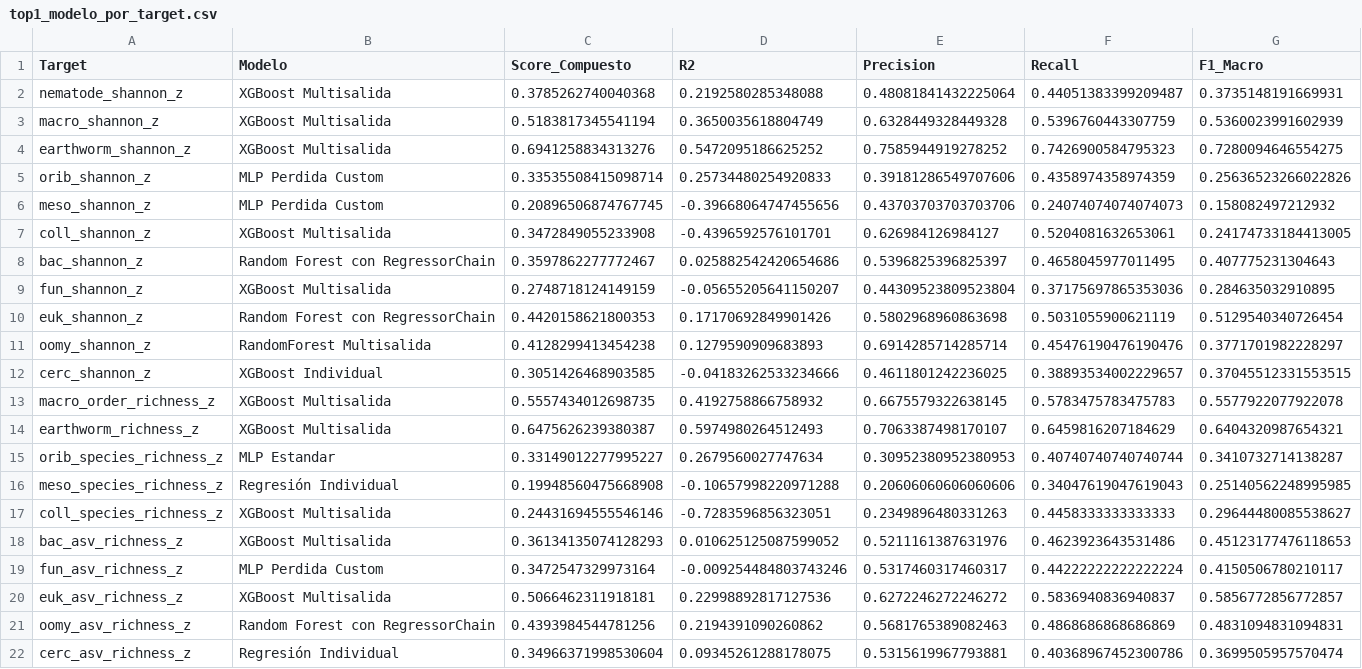
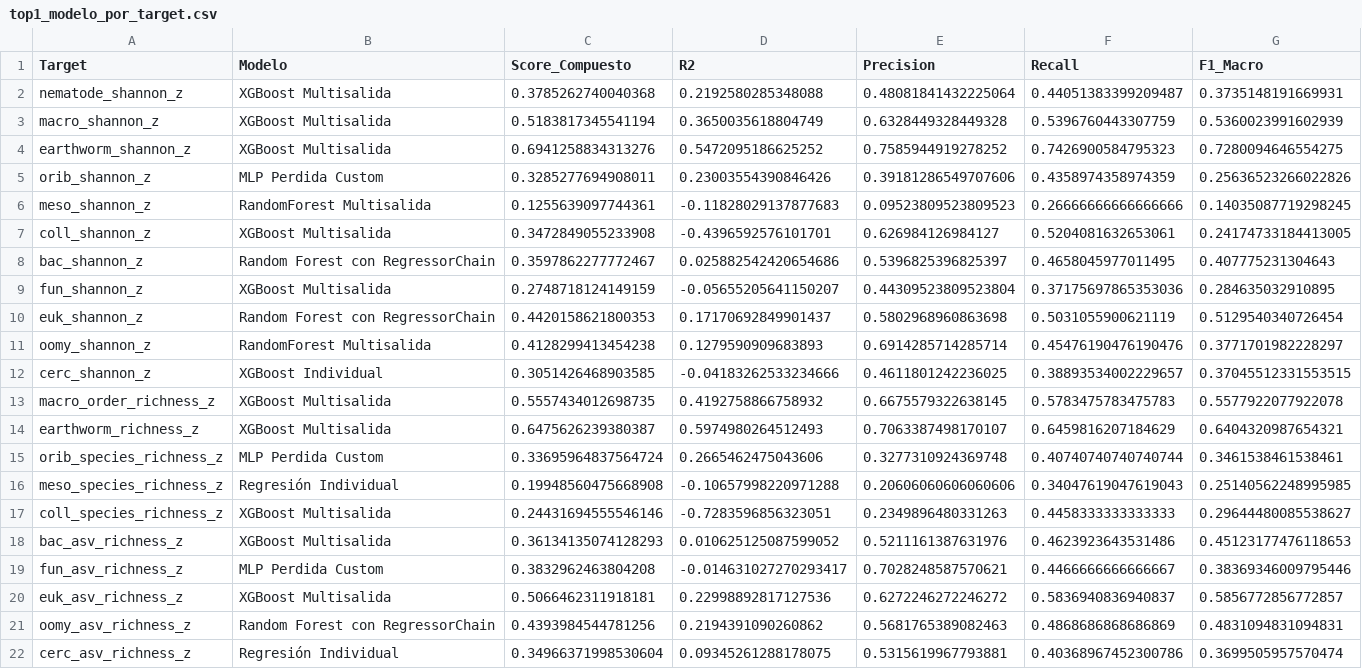
Before and after one commit to Akanenosketch/TFG-SOB4ES, a CSV file: output/regresion/top1_modelo_por_target.csv, drawn as a sheet.

```diff
--- a/output/regresion/top1_modelo_por_target.csv
+++ b/output/regresion/top1_modelo_por_target.csv
@@ -4,4 +4,4 @@ macro_shannon_z,XGBoost Multisalida,0.5183817345541194,0.3650035618804749,0.6328
 earthworm_shannon_z,XGBoost Multisalida,0.6941258834313276,0.5472095186625252,0.7585944919278252,0.7426900584795323,0.7280094646554275
-orib_shannon_z,MLP Perdida Custom,0.33535508415098714,0.25734480254920833,0.39181286549707606,0.4358974358974359,0.25636523266022826
-meso_shannon_z,MLP Perdida Custom,0.20896506874767745,-0.39668064747455656,0.43703703703703706,0.24074074074074073,0.158082497212932
+orib_shannon_z,MLP Perdida Custom,0.3285277694908011,0.23003554390846426,0.39181286549707606,0.4358974358974359,0.25636523266022826
+meso_shannon_z,RandomForest Multisalida,0.1255639097744361,-0.11828029137877683,0.09523809523809523,0.26666666666666666,0.14035087719298245
 coll_shannon_z,XGBoost Multisalida,0.3472849055233908,-0.4396592576101701,0.626984126984127,0.5204081632653061,0.24174733184413005
@@ -9,3 +9,3 @@ bac_shannon_z,Random Forest con RegressorChain,0.3597862277772467,0.025882542420
 fun_shannon_z,XGBoost Multisalida,0.2748718124149159,-0.05655205641150207,0.44309523809523804,0.37175697865353036,0.284635032910895
-euk_shannon_z,Random Forest con RegressorChain,0.4420158621800353,0.17170692849901426,0.5802968960863698,0.5031055900621119,0.5129540340726454
+euk_shannon_z,Random Forest con RegressorChain,0.4420158621800353,0.17170692849901437,0.5802968960863698,0.5031055900621119,0.5129540340726454
 oomy_shannon_z,RandomForest Multisalida,0.4128299413454238,0.1279590909683893,0.6914285714285714,0.45476190476190476,0.3771701982228297
@@ -14,3 +14,3 @@ macro_order_richness_z,XGBoost Multisalida,0.5557434012698735,0.4192758866758932
 earthworm_richness_z,XGBoost Multisalida,0.6475626239380387,0.5974980264512493,0.7063387498170107,0.6459816207184629,0.6404320987654321
-orib_species_richness_z,MLP Estandar,0.33149012277995227,0.2679560027747634,0.30952380952380953,0.40740740740740744,0.3410732714138287
+orib_species_richness_z,MLP Perdida Custom,0.33695964837564724,0.2665462475043606,0.3277310924369748,0.40740740740740744,0.3461538461538461
 meso_species_richness_z,Regresión Individual,0.19948560475668908,-0.10657998220971288,0.20606060606060606,0.34047619047619043,0.25140562248995985
@@ -18,3 +18,3 @@ coll_species_richness_z,XGBoost Multisalida,0.24431694555546146,-0.7283596856323
 bac_asv_richness_z,XGBoost Multisalida,0.36134135074128293,0.010625125087599052,0.5211161387631976,0.4623923643531486,0.45123177476118653
-fun_asv_richness_z,MLP Perdida Custom,0.3472547329973164,-0.009254484803743246,0.5317460317460317,0.44222222222222224,0.4150506780210117
+fun_asv_richness_z,MLP Perdida Custom,0.3832962463804208,-0.014631027270293417,0.7028248587570621,0.4466666666666667,0.38369346009795446
 euk_asv_richness_z,XGBoost Multisalida,0.5066462311918181,0.22998892817127536,0.6272246272246272,0.5836940836940837,0.5856772856772857
```
Also changed, not shown: output/clasificacion/comparacion_global.csv, output/clasificacion/kappa_por_target.csv, 41 other files.
